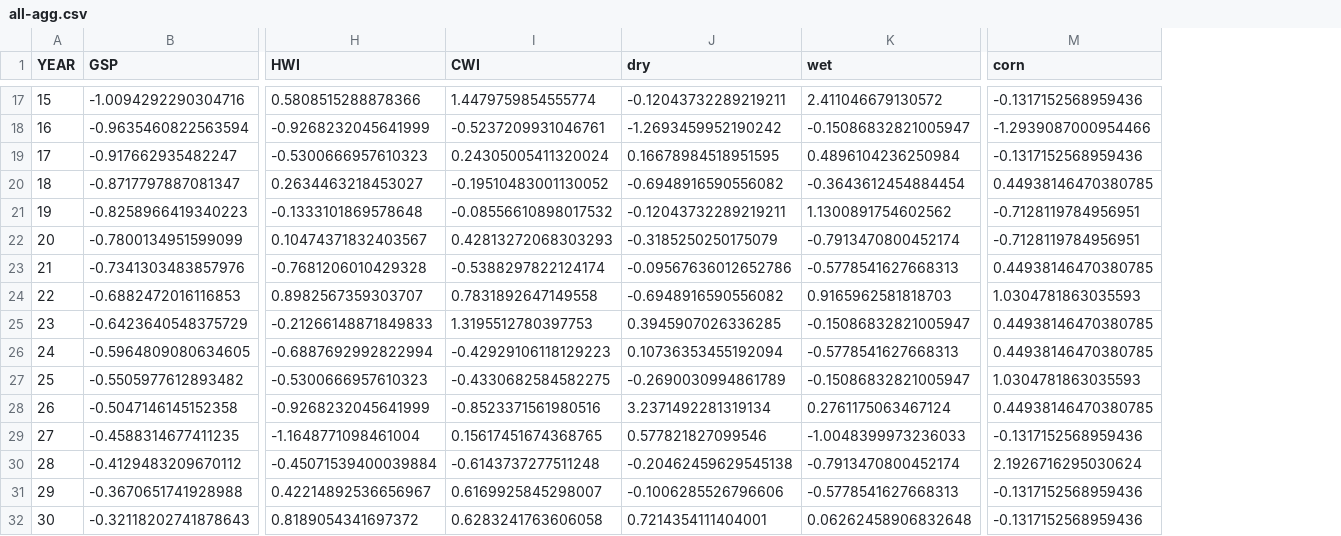
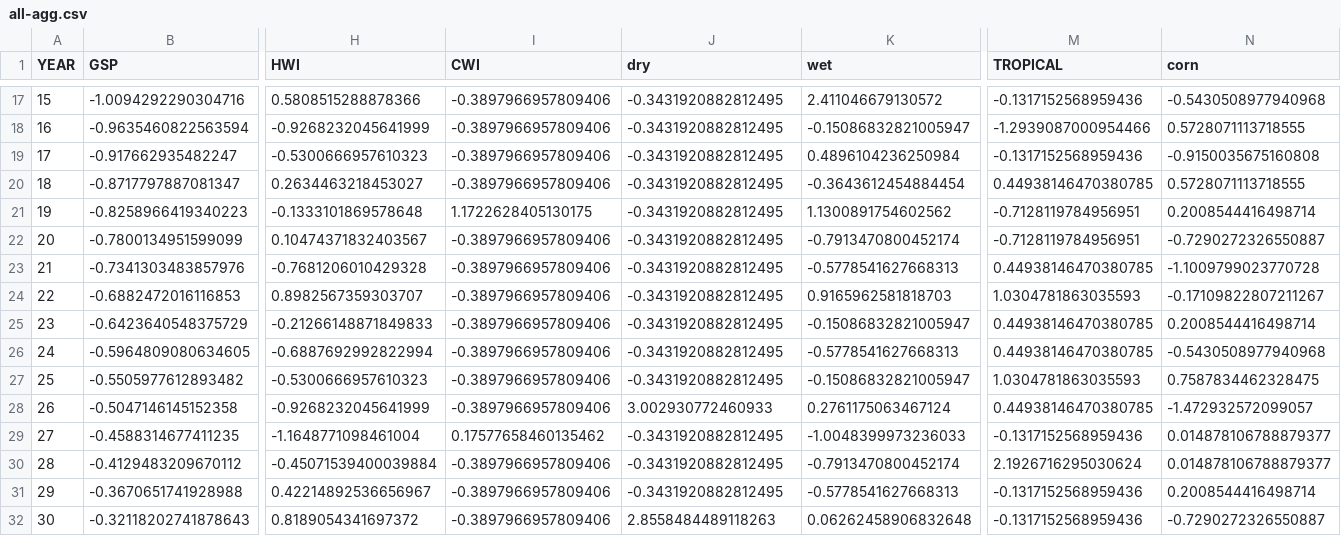
Before and after one commit to ucfjimg/CAP5610-project, a CSV file: data/all-agg.csv, drawn as a sheet; only a part is shown, gaps mark what is left out; the diff covers the shown part only; the diff names each change by its address in the sheet, - before the commit and + after, or states it on an @@ line.

```diff
--- a/data/all-agg.csv
+++ b/data/all-agg.csv
+column N (corn), rows 17-32: -0.5430508977940968 | 0.5728071113718555 | -0.9150035675160808 | 0.5728071113718555 | 0.2008544416498714 | -0.7290272326550887 | -1.1009799023770728 | -0.17109822807211267 | 0.2008544416498714 | -0.5430508977940968 | 0.7587834462328475 | -1.472932572099057 | 0.014878106788879377 | 0.014878106788879377 | 0.2008544416498714 | -0.7290272326550887
-M1: corn
+M1: TROPICAL
-I17 (CWI): 1.4479759854555774
+I17 (CWI): -0.3897966957809406
-J17 (dry): -0.12043732289219211
+J17 (dry): -0.3431920882812495
-I18 (CWI): -0.5237209931046761
+I18 (CWI): -0.3897966957809406
-J18 (dry): -1.2693459952190242
+J18 (dry): -0.3431920882812495
-I19 (CWI): 0.24305005411320024
+I19 (CWI): -0.3897966957809406
-J19 (dry): 0.16678984518951595
+J19 (dry): -0.3431920882812495
-I20 (CWI): -0.19510483001130052
+I20 (CWI): -0.3897966957809406
-J20 (dry): -0.6948916590556082
+J20 (dry): -0.3431920882812495
-I21 (CWI): -0.08556610898017532
+I21 (CWI): 1.1722628405130175
-J21 (dry): -0.12043732289219211
+J21 (dry): -0.3431920882812495
-I22 (CWI): 0.42813272068303293
+I22 (CWI): -0.3897966957809406
-J22 (dry): -0.3185250250175079
+J22 (dry): -0.3431920882812495
-I23 (CWI): -0.5388297822124174
+I23 (CWI): -0.3897966957809406
-J23 (dry): -0.09567636012652786
+J23 (dry): -0.3431920882812495
-I24 (CWI): 0.7831892647149558
+I24 (CWI): -0.3897966957809406
-J24 (dry): -0.6948916590556082
+J24 (dry): -0.3431920882812495
-I25 (CWI): 1.3195512780397753
+I25 (CWI): -0.3897966957809406
-J25 (dry): 0.3945907026336285
+J25 (dry): -0.3431920882812495
-I26 (CWI): -0.42929106118129223
+I26 (CWI): -0.3897966957809406
-J26 (dry): 0.10736353455192094
+J26 (dry): -0.3431920882812495
-I27 (CWI): -0.4330682584582275
+I27 (CWI): -0.3897966957809406
-J27 (dry): -0.2690030994861789
+J27 (dry): -0.3431920882812495
-I28 (CWI): -0.8523371561980516
+I28 (CWI): -0.3897966957809406
-J28 (dry): 3.2371492281319134
+J28 (dry): 3.002930772460933
-I29 (CWI): 0.15617451674368765
+I29 (CWI): 0.17577658460135462
-J29 (dry): 0.577821827099546
+J29 (dry): -0.3431920882812495
-I30 (CWI): -0.6143737277511248
+I30 (CWI): -0.3897966957809406
-J30 (dry): -0.20462459629545138
+J30 (dry): -0.3431920882812495
-I31 (CWI): 0.6169925845298007
+I31 (CWI): -0.3897966957809406
-J31 (dry): -0.1006285526796606
+J31 (dry): -0.3431920882812495
-I32 (CWI): 0.6283241763606058
+I32 (CWI): -0.3897966957809406
-J32 (dry): 0.7214354111404001
+J32 (dry): 2.8558484489118263
```
Also changed, not shown: 118 edited cells elsewhere in this file, data/wx/wx-frontier-agg-3.csv, 7 other files.
